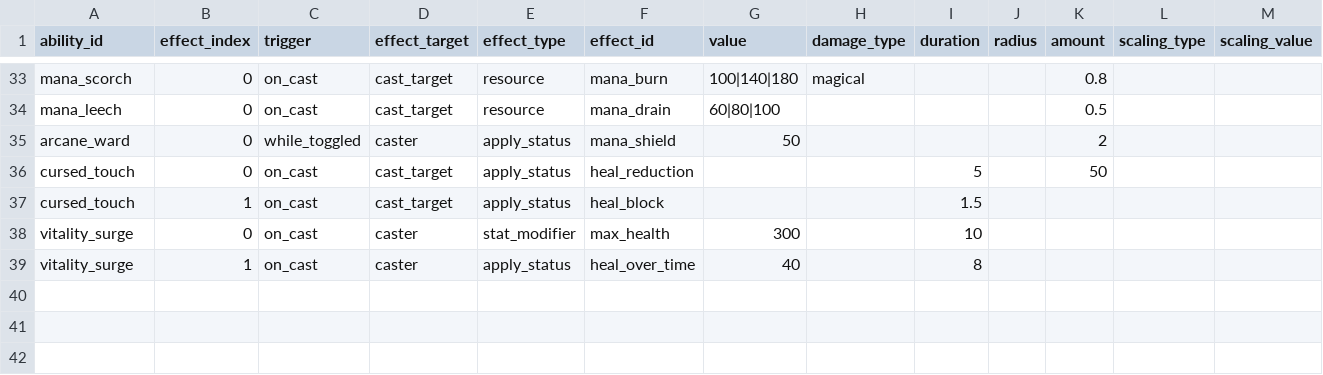
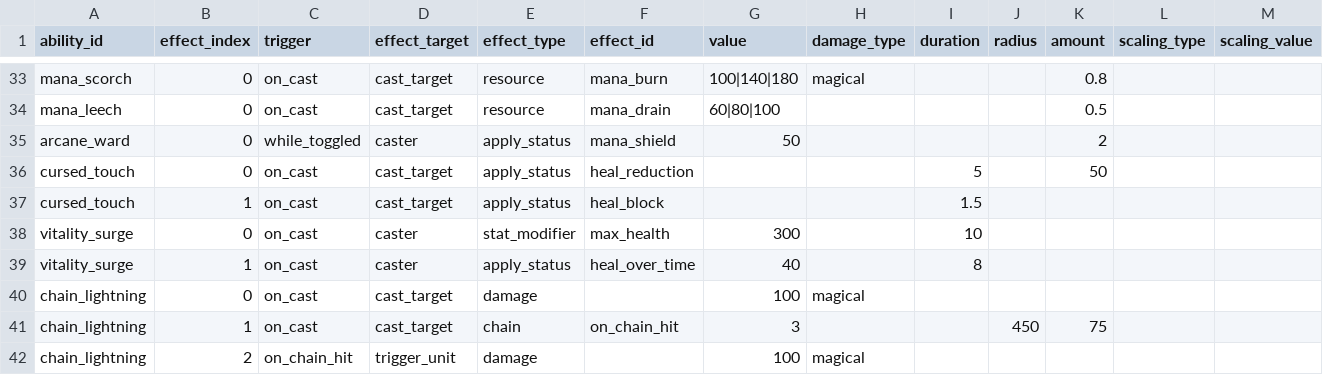
Before and after one commit to ElliotW1999/labyrinth, a CSV file: data/examples/ability_effects.csv, drawn as a sheet; only a part is shown, gaps mark what is left out.

```diff
--- a/data/examples/ability_effects.csv
+++ b/data/examples/ability_effects.csv
@@ -39 +39,4 @@ vitality_surge,0,on_cast,caster,stat_modifier,max_health,300,,10,,,,
 vitality_surge,1,on_cast,caster,apply_status,heal_over_time,40,,8,,,,
+chain_lightning,0,on_cast,cast_target,damage,,100,magical,,,,,
+chain_lightning,1,on_cast,cast_target,chain,on_chain_hit,3,,,450,75,,
+chain_lightning,2,on_chain_hit,trigger_unit,damage,,100,magical,,,,,
```
Also changed, not shown: data/examples/abilities.csv, data/examples/invalid/ability_effects.csv, 14 other files.
